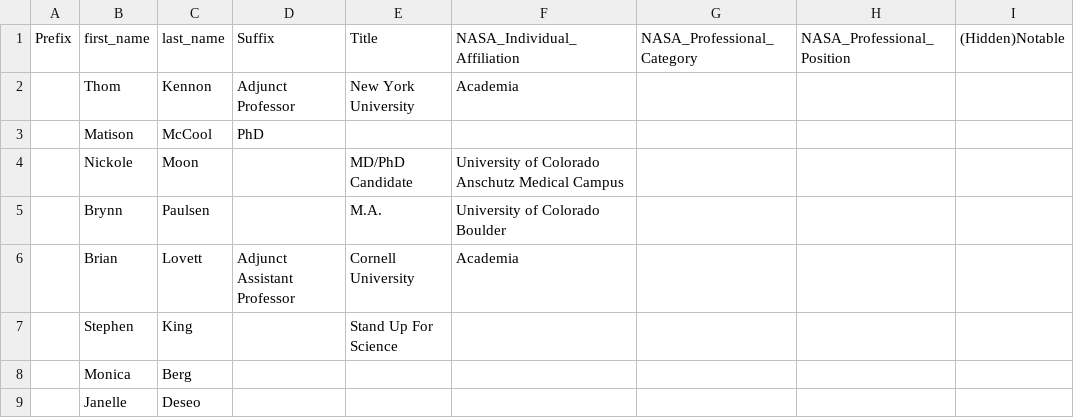
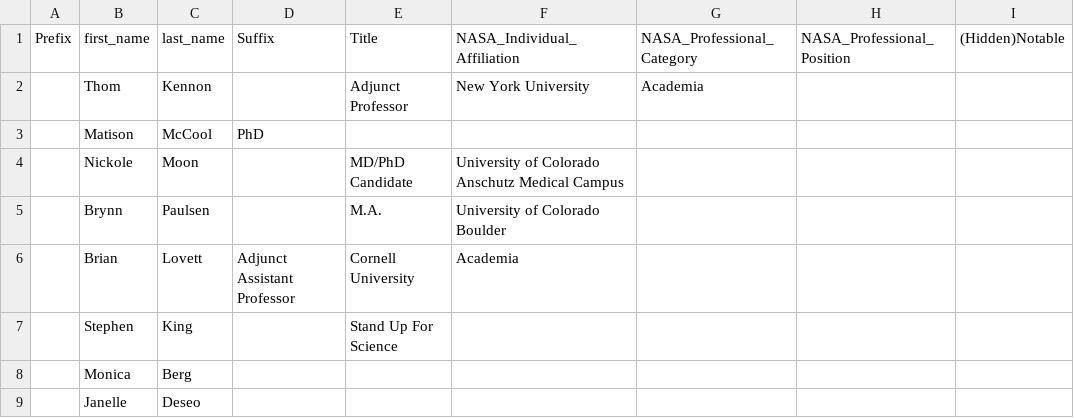
Before and after one commit to SUFSweb/SUFS, a CSV file: nasa-supporters.csv, drawn as a sheet.

Commit message:
Update nasa-supporters.csv

```diff
--- a/nasa-supporters.csv
+++ b/nasa-supporters.csv
@@ -1,3 +1,3 @@
 Prefix,first_name,last_name,Suffix,Title,NASA_Individual_Affiliation,NASA_Professional_Category,NASA_Professional_Position,(Hidden)Notable
-,Thom,Kennon,Adjunct Professor,New York University,Academia,,,
+,Thom,Kennon,,Adjunct Professor,New York University,Academia,,,
 ,Matison,McCool,PhD,,,,,
```
